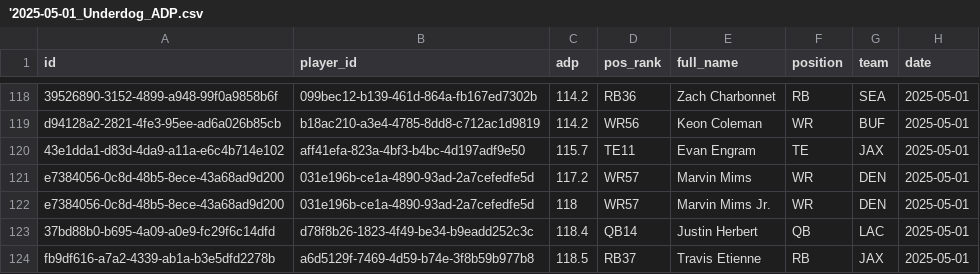
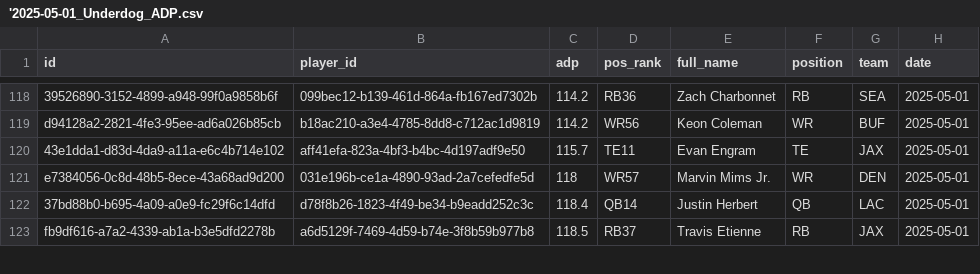
Before and after one commit to nzylakffa/und_adp, a CSV file: '2025-05-01_Underdog_ADP.csv, drawn as a sheet; only a part is shown, gaps mark what is left out; the diff names each change by its address in the sheet, - before the commit and + after, or states it on an @@ line.

Commit message:
Update '2025-05-01_Underdog_ADP.csv

```diff
--- a/'2025-05-01_Underdog_ADP.csv
+++ b/'2025-05-01_Underdog_ADP.csv
-row 121: e7384056-0c8d-48b5-8ece-43a68ad9d200 | 031e196b-ce1a-4890-93ad-2a7cefedfe5d | 117.2 | WR57 | Marvin Mims | WR | DEN | 2025-05-01
```
